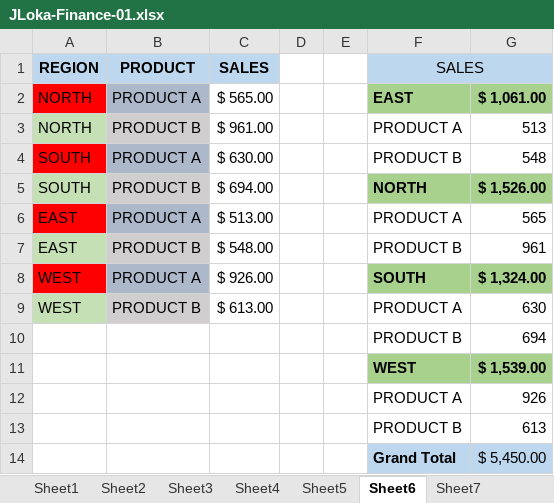
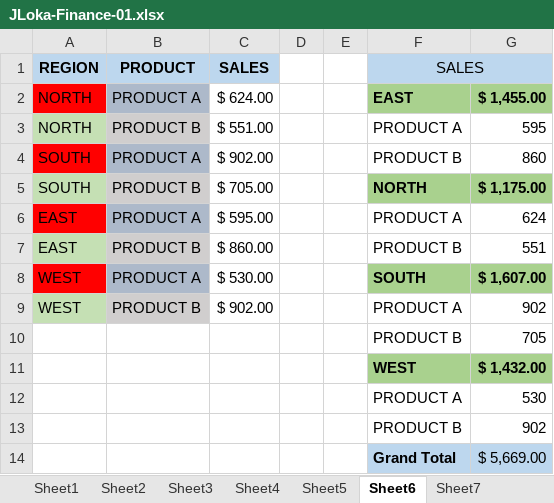
Before and after one commit to gaaferHajji2/j-l-data-science-data-analytics, an Excel workbook: Excel-Finance/JLoka-Finance-01.xlsx, sheet Sheet6, drawn as a sheet; values as stored, in another font and other column widths than the file's, no borders; the diff names each change by its address in the sheet, - before the commit and + after, or states it on an @@ line.

```diff
--- a/Excel-Finance/JLoka-Finance-01.xlsx (sheet Sheet6)
+++ b/Excel-Finance/JLoka-Finance-01.xlsx (sheet Sheet6)
-C2: $ 565.00
+C2: $ 624.00
-G2: $ 1,061.00
+G2: $ 1,455.00
-C3: $ 961.00
+C3: $ 551.00
-G3: 513
+G3: 595
-C4: $ 630.00
+C4: $ 902.00
-G4: 548
+G4: 860
-C5: $ 694.00
+C5: $ 705.00
-G5: $ 1,526.00
+G5: $ 1,175.00
-C6: $ 513.00
+C6: $ 595.00
-G6: 565
+G6: 624
-C7: $ 548.00
+C7: $ 860.00
-G7: 961
+G7: 551
-C8: $ 926.00
+C8: $ 530.00
-G8: $ 1,324.00
+G8: $ 1,607.00
-C9: $ 613.00
+C9: $ 902.00
-G9: 630
+G9: 902
-G10: 694
+G10: 705
-G11: $ 1,539.00
+G11: $ 1,432.00
-G12: 926
+G12: 530
-G13: 613
+G13: 902
-G14: $ 5,450.00
+G14: $ 5,669.00
```
Also changed, not shown: sheet Sheet11, sheet Sheet8, sheet Sheet5, other sheet tabs, charts or pictures.
